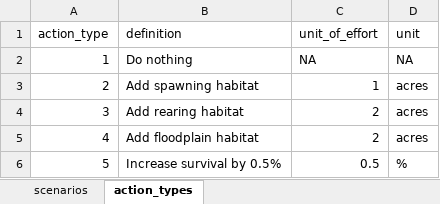
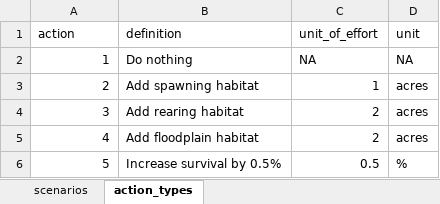
Before and after one commit to CVPIA-OSC/DSMscenario, an Excel workbook: data-raw/scenarios.xlsx, sheet action_types, drawn as a sheet; values as stored, in another font and other column widths than the file's, no borders; the diff names each change by its address in the sheet, - before the commit and + after, or states it on an @@ line.

Commit message:
updates column name

```diff
--- a/data-raw/scenarios.xlsx (sheet action_types)
+++ b/data-raw/scenarios.xlsx (sheet action_types)
-A1: action_type
+A1: action
```
